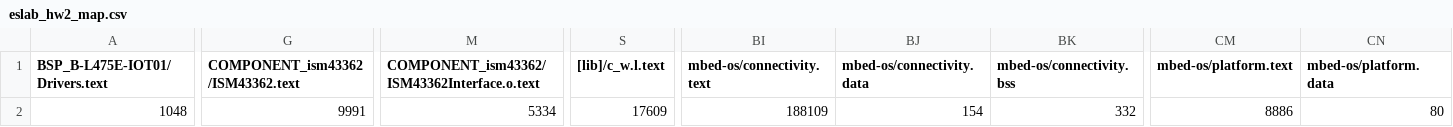
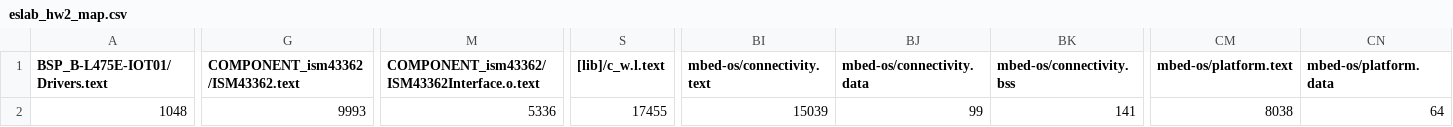
Before and after one commit to yuarmy0921/eslab_hw2, a CSV file: BUILD/DISCO_L475VG_IOT01A/ARMC6/eslab_hw2_map.csv, drawn as a sheet; only a part is shown, gaps mark what is left out; the diff covers the shown part only; the diff names each change by its address in the sheet, - before the commit and + after, or states it on an @@ line.

```diff
--- a/BUILD/DISCO_L475VG_IOT01A/ARMC6/eslab_hw2_map.csv
+++ b/BUILD/DISCO_L475VG_IOT01A/ARMC6/eslab_hw2_map.csv
-G2 (COMPONENT_ism43362/ISM43362.text): 9991
+G2 (COMPONENT_ism43362/ISM43362.text): 9993
-M2: 5334
+M2: 5336
-S2 ([lib]/c_w.l.text): 17609
+S2 ([lib]/c_w.l.text): 17455
-BI2 (mbed-os/connectivity.text): 188109
+BI2 (mbed-os/connectivity.text): 15039
-BJ2 (mbed-os/connectivity.data): 154
+BJ2 (mbed-os/connectivity.data): 99
-BK2 (mbed-os/connectivity.bss): 332
+BK2 (mbed-os/connectivity.bss): 141
-CM2 (mbed-os/platform.text): 8886
+CM2 (mbed-os/platform.text): 8038
-CN2 (mbed-os/platform.data): 80
+CN2 (mbed-os/platform.data): 64
```
Also changed, not shown: 6 edited cells elsewhere in this file, 17 other files.
